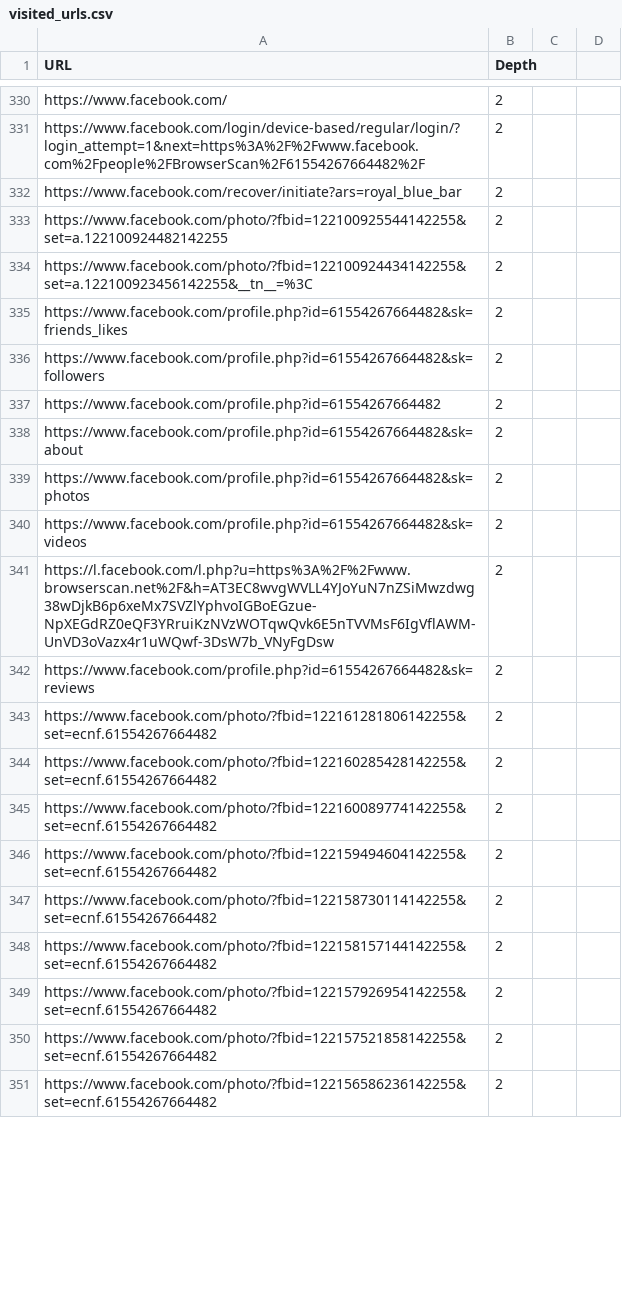
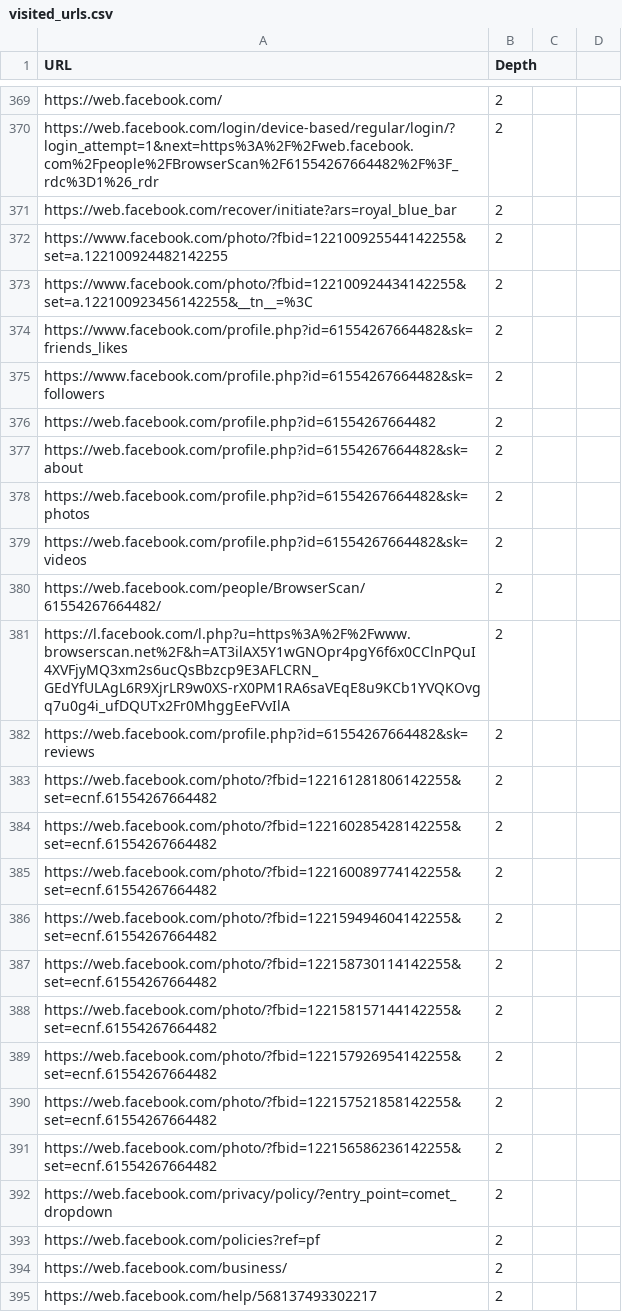
Before and after one commit to ilong3/web-depth-crawler, a CSV file: visited_urls.csv, drawn as a sheet; only a part is shown, gaps mark what is left out; addresses are those after the commit; the diff covers the shown part only; the diff names each change by its address in the sheet, - before the commit and + after, or states it on an @@ line.

```diff
--- a/visited_urls.csv
+++ b/visited_urls.csv
-A369 (URL): https://www.facebook.com/
+A369 (URL): https://web.facebook.com/
-A370 (URL): https://www.facebook.com/login/device-based/regular/login/?login_attempt=1&next=https%3A%2F%2Fwww.facebook.com%2Fpeople%2FBrowserScan%2F61554267664482%2F
+A370 (URL): https://web.facebook.com/login/device-based/regular/login/?login_attempt=1&next=https%3A%2F%2Fweb.facebook.com%2Fpeople%2FBrowserScan%2F61554267664482%2F%3F_rdc%3D1%26_rdr
-A371 (URL): https://www.facebook.com/recover/initiate?ars=royal_blue_bar
+A371 (URL): https://web.facebook.com/recover/initiate?ars=royal_blue_bar
-A376 (URL): https://www.facebook.com/profile.php?id=61554267664482
+A376 (URL): https://web.facebook.com/profile.php?id=61554267664482
-A377 (URL): https://www.facebook.com/profile.php?id=61554267664482&sk=about
+A377 (URL): https://web.facebook.com/profile.php?id=61554267664482&sk=about
-A378 (URL): https://www.facebook.com/profile.php?id=61554267664482&sk=photos
+A378 (URL): https://web.facebook.com/profile.php?id=61554267664482&sk=photos
-A379 (URL): https://www.facebook.com/profile.php?id=61554267664482&sk=videos
+A379 (URL): https://web.facebook.com/profile.php?id=61554267664482&sk=videos
+row 380: https://web.facebook.com/people/BrowserScan/61554267664482/ | 2
-A381 (URL): https://l.facebook.com/l.php?u=https%3A%2F%2Fwww.browserscan.net%2F&h=AT3EC8wvgWVLL4YJoYuN7nZSiMwzdwg38wDjkB6p6xeMx7SVZlYphvoIGBoEGzue-NpXEGdRZ0eQF3YRruiKzNVzWOTqwQvk6E5nTVVMsF6IgVflAWM-UnVD3oVazx4r1uWQwf-3DsW7b_VNyFgDsw
+A381 (URL): https://l.facebook.com/l.php?u=https%3A%2F%2Fwww.browserscan.net%2F&h=AT3ilAX5Y1wGNOpr4pgY6f6x0CClnPQuI4XVFjyMQ3xm2s6ucQsBbzcp9E3AFLCRN_GEdYfULAgL6R9XjrLR9w0XS-rX0PM1RA6saVEqE8u9KCb1YVQKOvgq7u0g4i_ufDQUTx2Fr0MhggEeFVvIlA
-A382 (URL): https://www.facebook.com/profile.php?id=61554267664482&sk=reviews
+A382 (URL): https://web.facebook.com/profile.php?id=61554267664482&sk=reviews
-A383 (URL): https://www.facebook.com/photo/?fbid=122161281806142255&set=ecnf.61554267664482
+A383 (URL): https://web.facebook.com/photo/?fbid=122161281806142255&set=ecnf.61554267664482
-A384 (URL): https://www.facebook.com/photo/?fbid=122160285428142255&set=ecnf.61554267664482
+A384 (URL): https://web.facebook.com/photo/?fbid=122160285428142255&set=ecnf.61554267664482
-A385 (URL): https://www.facebook.com/photo/?fbid=122160089774142255&set=ecnf.61554267664482
+A385 (URL): https://web.facebook.com/photo/?fbid=122160089774142255&set=ecnf.61554267664482
-A386 (URL): https://www.facebook.com/photo/?fbid=122159494604142255&set=ecnf.61554267664482
+A386 (URL): https://web.facebook.com/photo/?fbid=122159494604142255&set=ecnf.61554267664482
-A387 (URL): https://www.facebook.com/photo/?fbid=122158730114142255&set=ecnf.61554267664482
+A387 (URL): https://web.facebook.com/photo/?fbid=122158730114142255&set=ecnf.61554267664482
-A388 (URL): https://www.facebook.com/photo/?fbid=122158157144142255&set=ecnf.61554267664482
+A388 (URL): https://web.facebook.com/photo/?fbid=122158157144142255&set=ecnf.61554267664482
-A389 (URL): https://www.facebook.com/photo/?fbid=122157926954142255&set=ecnf.61554267664482
+A389 (URL): https://web.facebook.com/photo/?fbid=122157926954142255&set=ecnf.61554267664482
-A390 (URL): https://www.facebook.com/photo/?fbid=122157521858142255&set=ecnf.61554267664482
+A390 (URL): https://web.facebook.com/photo/?fbid=122157521858142255&set=ecnf.61554267664482
-A391 (URL): https://www.facebook.com/photo/?fbid=122156586236142255&set=ecnf.61554267664482
+A391 (URL): https://web.facebook.com/photo/?fbid=122156586236142255&set=ecnf.61554267664482
+row 392: https://web.facebook.com/privacy/policy/?entry_point=comet_dropdown | 2
+row 393: https://web.facebook.com/policies?ref=pf | 2
+row 394: https://web.facebook.com/business/ | 2
+row 395: https://web.facebook.com/help/568137493302217 | 2
```
Also changed, not shown: 43 added rows, 1 removed row, 2 moved rows and 13 edited cells elsewhere in this file, 1 other file.
